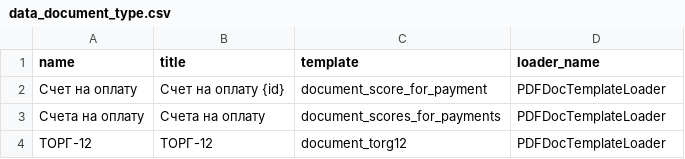
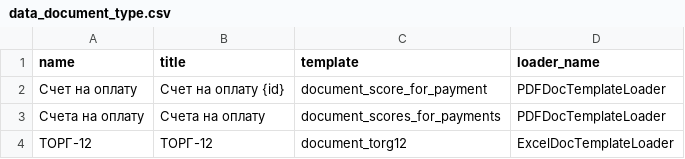
Before and after one commit to ArtARTs36/ControlPasec-Laravel, a CSV file: database/seeds/data/data_document_type.csv, drawn as a sheet.

```diff
--- a/database/seeds/data/data_document_type.csv
+++ b/database/seeds/data/data_document_type.csv
@@ -3,2 +3,2 @@ name;title;template;loader_name
 Счета на оплату;Счета на оплату;document_scores_for_payments;PDFDocTemplateLoader
-ТОРГ-12;ТОРГ-12;document_torg12;PDFDocTemplateLoader
+ТОРГ-12;ТОРГ-12;document_torg12;ExcelDocTemplateLoader
```
Also changed, not shown: 9 other files.
